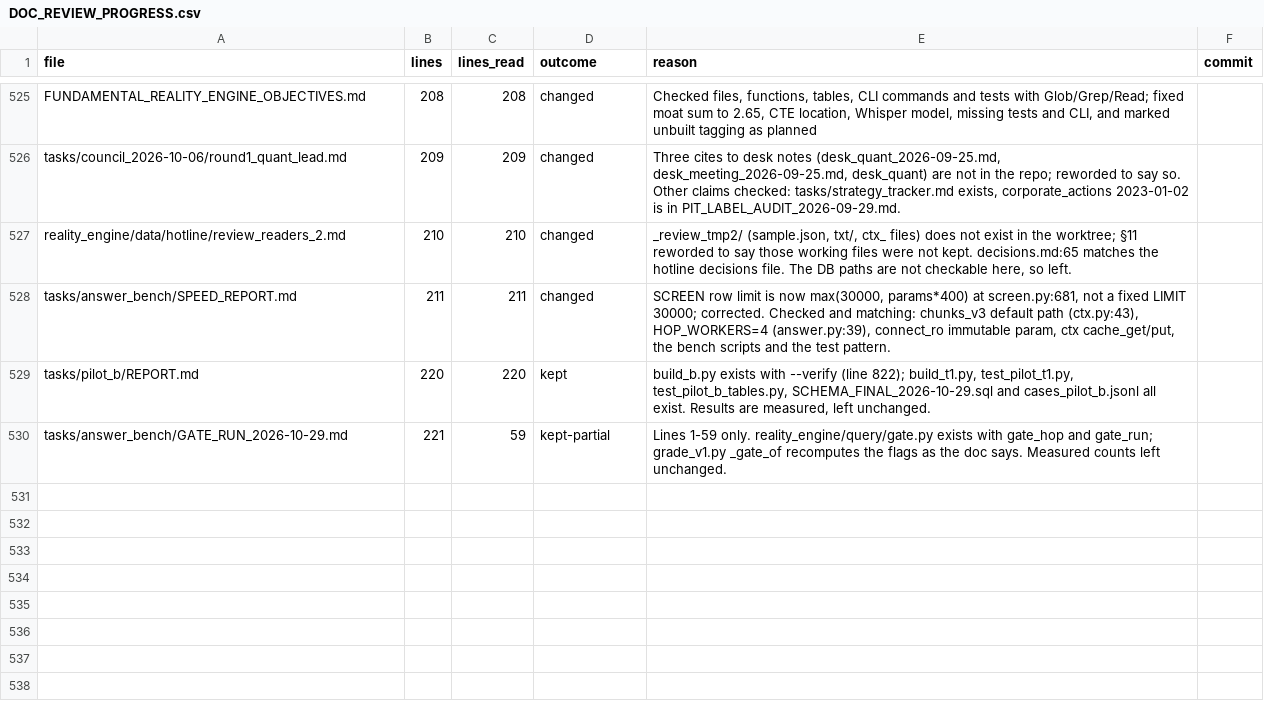
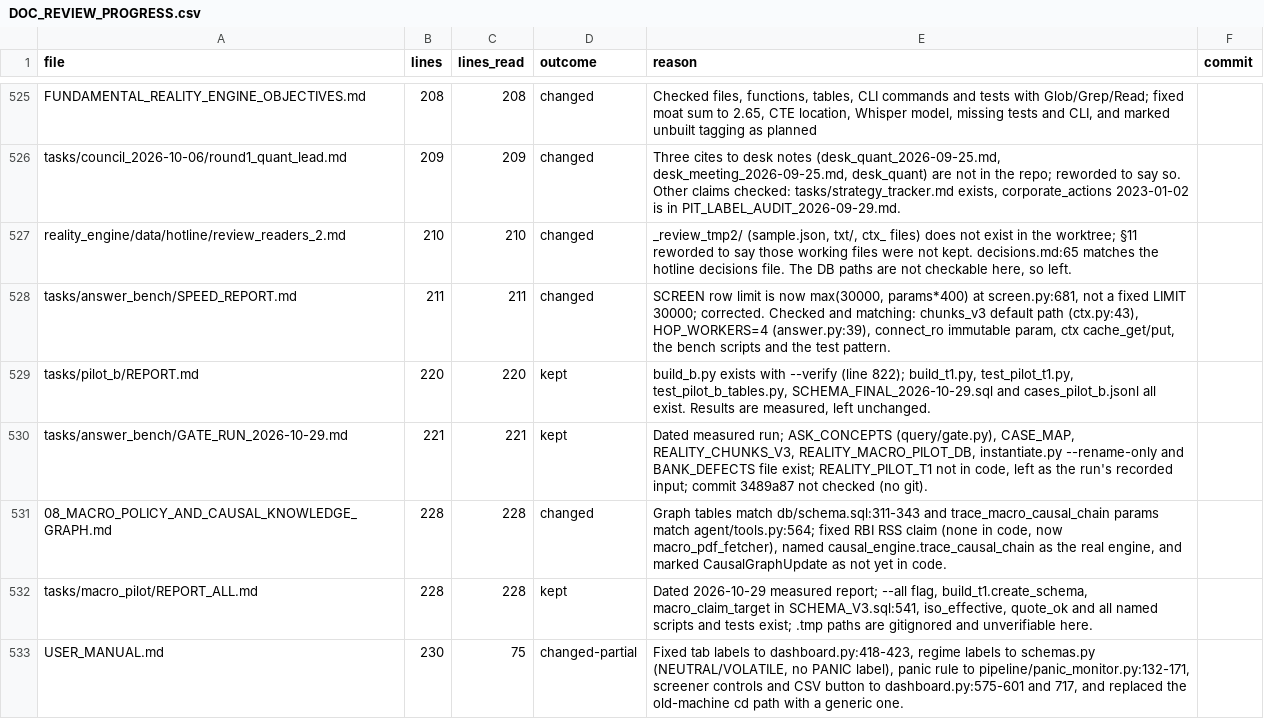
Before and after one commit to kakazuya/Reality-Engine, a CSV file: tasks/handoff/DOC_REVIEW_PROGRESS.csv, drawn as a sheet; only a part is shown, gaps mark what is left out.

```diff
--- a/tasks/handoff/DOC_REVIEW_PROGRESS.csv
+++ b/tasks/handoff/DOC_REVIEW_PROGRESS.csv
@@ -529,2 +529,5 @@ tasks/answer_bench/SPEED_REPORT.md,211,211,changed,"SCREEN row limit is now max(
 tasks/pilot_b/REPORT.md,220,220,kept,"build_b.py exists with --verify (line 822); build_t1.py, test_pilot_t1.py, test_pilot_b_tables.py, SCHEMA_FINAL_2026-10-29.sql and cases_pilot_b.jsonl all exist. Results are measured, left unchanged.",
-tasks/answer_bench/GATE_RUN_2026-10-29.md,221,59,kept-partial,Lines 1-59 only. reality_engine/query/gate.py exists with gate_hop and gate_run; grade_v1.py _gate_of recomputes the flags as the doc says. Measured counts left unchanged.,
+tasks/answer_bench/GATE_RUN_2026-10-29.md,221,221,kept,"Dated measured run; ASK_CONCEPTS (query/gate.py), CASE_MAP, REALITY_CHUNKS_V3, REALITY_MACRO_PILOT_DB, instantiate.py --rename-only and BANK_DEFECTS file exist; REALITY_PILOT_T1 not in code, left as the run's recorded input; commit 3489a87 not checked (no git).",
+08_MACRO_POLICY_AND_CAUSAL_KNOWLEDGE_GRAPH.md,228,228,changed,"Graph tables match db/schema.sql:311-343 and trace_macro_causal_chain params match agent/tools.py:564; fixed RBI RSS claim (none in code, now macro_pdf_fetcher), named causal_engine.trace_causal_chain as the real engine, and marked CausalGraphUpdate as not yet in code.",
+tasks/macro_pilot/REPORT_ALL.md,228,228,kept,"Dated 2026-10-29 measured report; --all flag, build_t1.create_schema, macro_claim_target in SCHEMA_V3.sql:541, iso_effective, quote_ok and all named scripts and tests exist; .tmp paths are gitignored and unverifiable here.",
+USER_MANUAL.md,230,75,changed-partial,"Fixed tab labels to dashboard.py:418-423, regime labels to schemas.py (NEUTRAL/VOLATILE, no PANIC label), panic rule to pipeline/panic_monitor.py:132-171, screener controls and CSV button to dashboard.py:575-601 and 717, and replaced the old-machine cd path with a generic one.",
```
Also changed, not shown: 2 other files.
